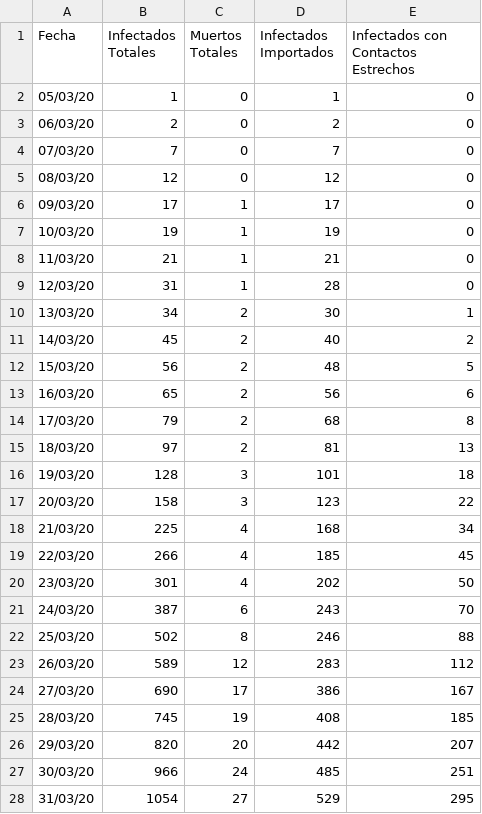
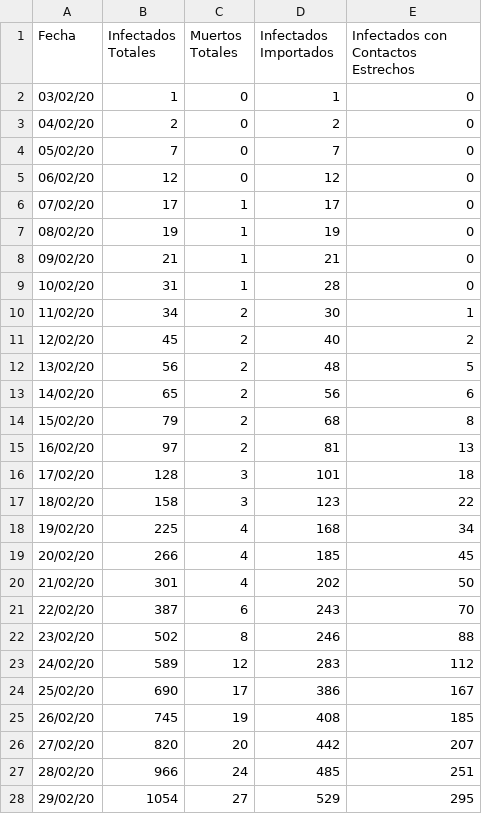
Before and after one commit to fyulita/coronavirus, a CSV file: Argentina/Datos.csv, drawn as a sheet; only a part is shown; the diff covers the shown part only.

```diff
--- a/Argentina/Datos.csv
+++ b/Argentina/Datos.csv
@@ -1,28 +1,28 @@
 Fecha,Infectados Totales,Muertos Totales,Infectados Importados,Infectados con Contactos Estrechos
-05/03/20,1,0,1,0
-06/03/20,2,0,2,0
-07/03/20,7,0,7,0
-08/03/20,12,0,12,0
-09/03/20,17,1,17,0
-10/03/20,19,1,19,0
-11/03/20,21,1,21,0
-12/03/20,31,1,28,0
-13/03/20,34,2,30,1
-14/03/20,45,2,40,2
-15/03/20,56,2,48,5
-16/03/20,65,2,56,6
-17/03/20,79,2,68,8
-18/03/20,97,2,81,13
-19/03/20,128,3,101,18
-20/03/20,158,3,123,22
-21/03/20,225,4,168,34
-22/03/20,266,4,185,45
-23/03/20,301,4,202,50
-24/03/20,387,6,243,70
-25/03/20,502,8,246,88
-26/03/20,589,12,283,112
-27/03/20,690,17,386,167
-28/03/20,745,19,408,185
-29/03/20,820,20,442,207
-30/03/20,966,24,485,251
-31/03/20,1054,27,529,295
+03/02/20,1,0,1,0
+04/02/20,2,0,2,0
+05/02/20,7,0,7,0
+06/02/20,12,0,12,0
+07/02/20,17,1,17,0
+08/02/20,19,1,19,0
+09/02/20,21,1,21,0
+10/02/20,31,1,28,0
+11/02/20,34,2,30,1
+12/02/20,45,2,40,2
+13/02/20,56,2,48,5
+14/02/20,65,2,56,6
+15/02/20,79,2,68,8
+16/02/20,97,2,81,13
+17/02/20,128,3,101,18
+18/02/20,158,3,123,22
+19/02/20,225,4,168,34
+20/02/20,266,4,185,45
+21/02/20,301,4,202,50
+22/02/20,387,6,243,70
+23/02/20,502,8,246,88
+24/02/20,589,12,283,112
+25/02/20,690,17,386,167
+26/02/20,745,19,408,185
+27/02/20,820,20,442,207
+28/02/20,966,24,485,251
+29/02/20,1054,27,529,295
```
Also changed, not shown: 105 added rows and 6 edited cells elsewhere in this file, Brasil/Datos.csv, Chile/Datos.csv, 4 other files.
